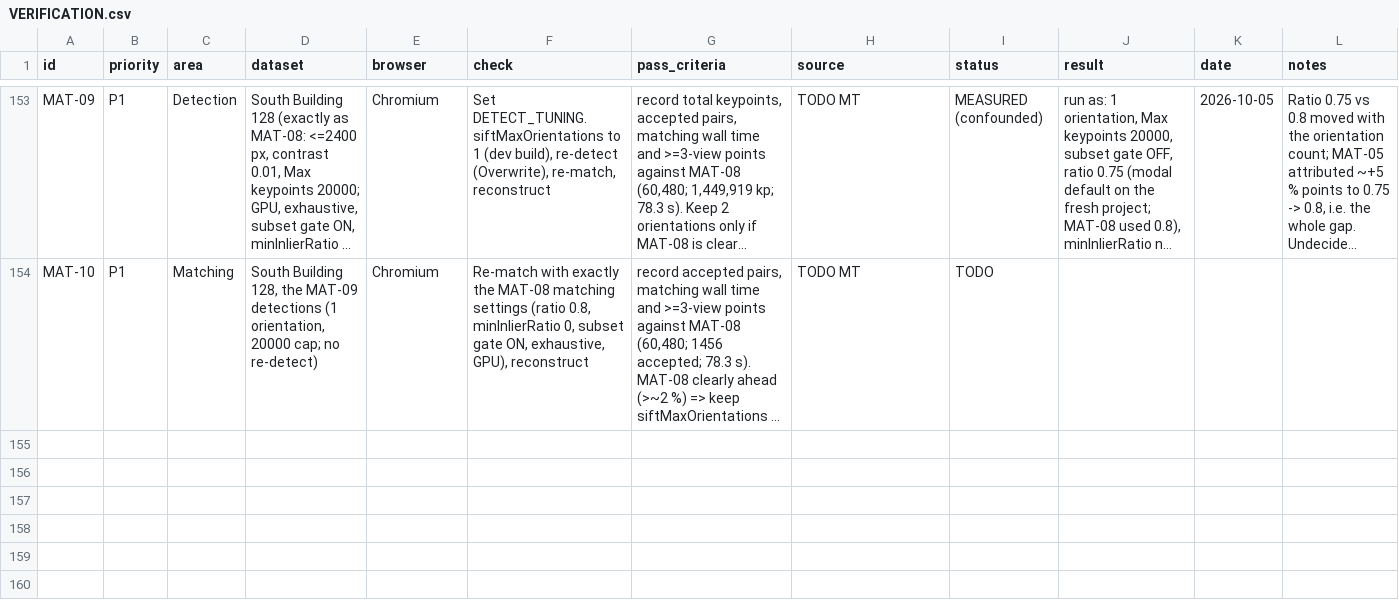
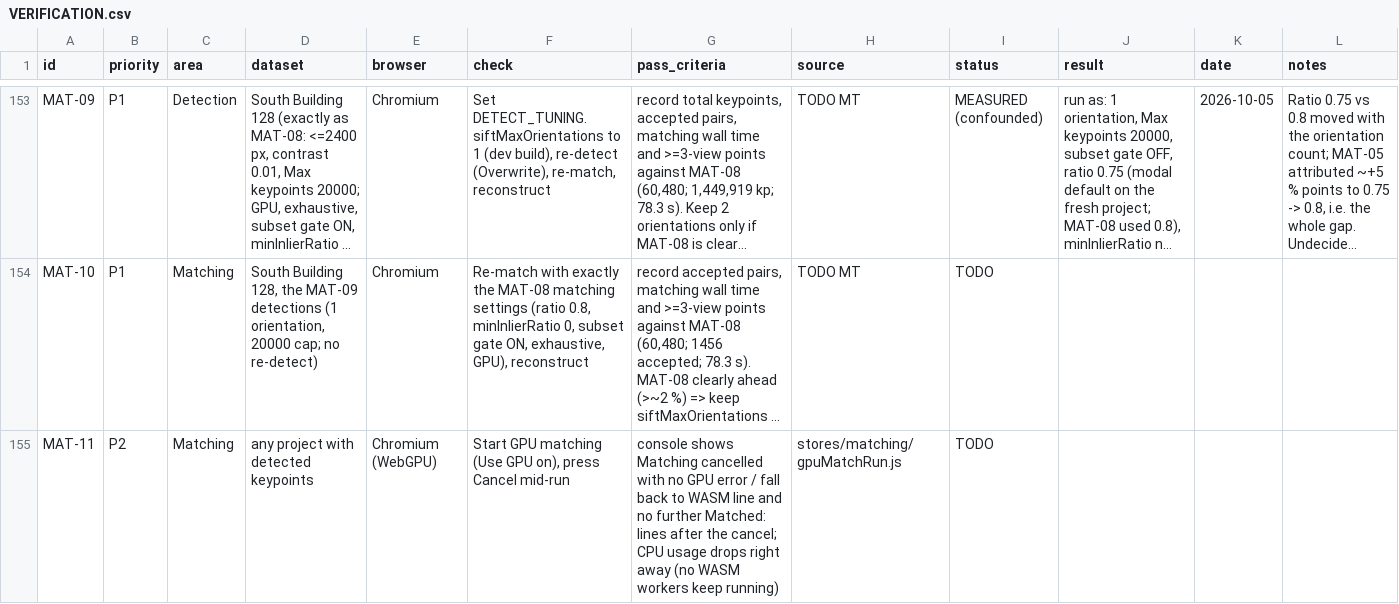
Before and after one commit to fdahle/websfm, a CSV file: VERIFICATION.csv, drawn as a sheet; only a part is shown, gaps mark what is left out; long unchanged cells end in …; the diff names each change by its address in the sheet, - before the commit and + after, or states it on an @@ line.

```diff
--- a/VERIFICATION.csv
+++ b/VERIFICATION.csv
+row 155: MAT-11 | P2 | Matching | any project with detected keypoints | Chromium (WebGPU) | Start GPU matching (Use GPU on), press Cancel mid-run | console shows Matching cancelled with no GPU error / fall back to WASM line and no further Matched: lines after the cancel; CPU usage drops right away (no WASM workers keep running) | stores/matching/gpuMatchRun.js | TODO
```
Also changed, not shown: 4 other files.
